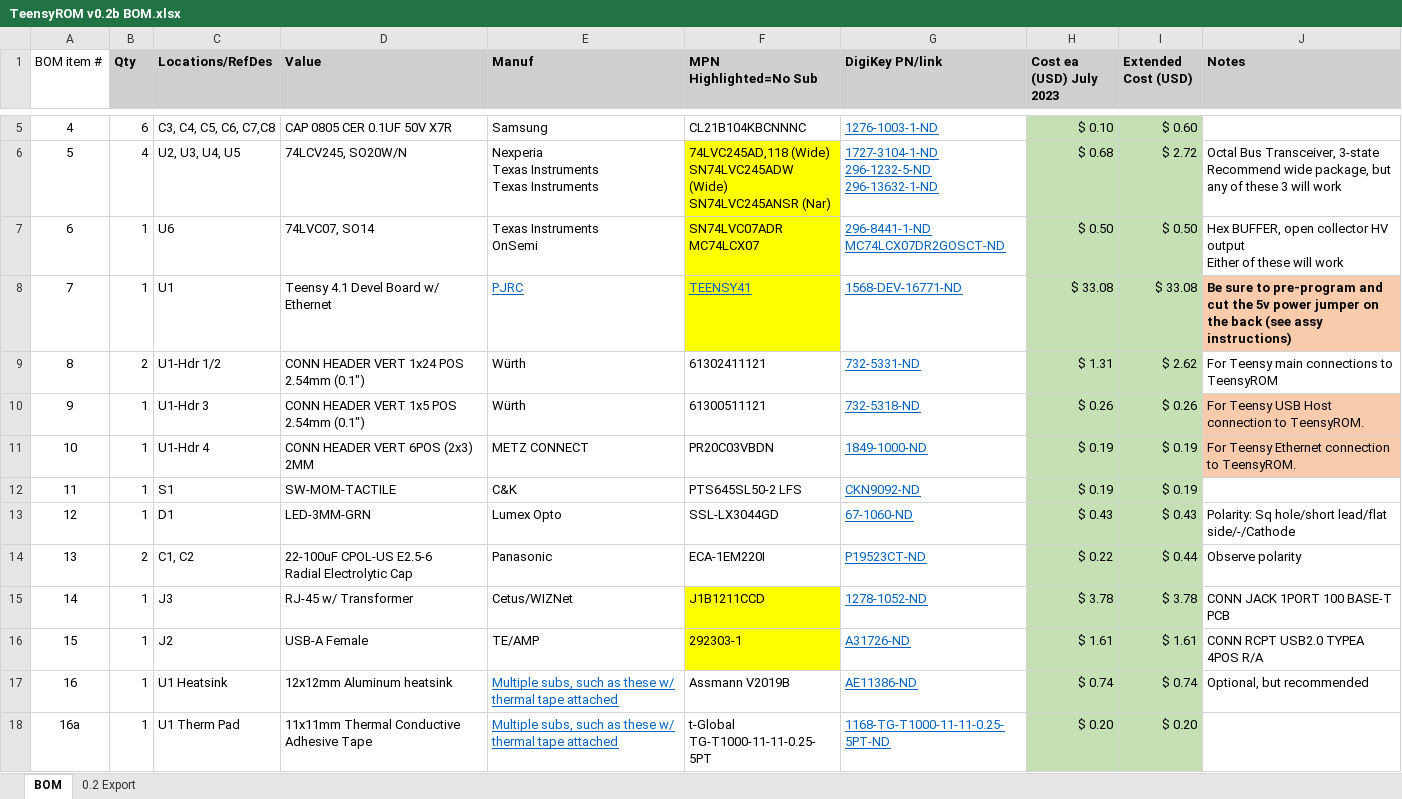
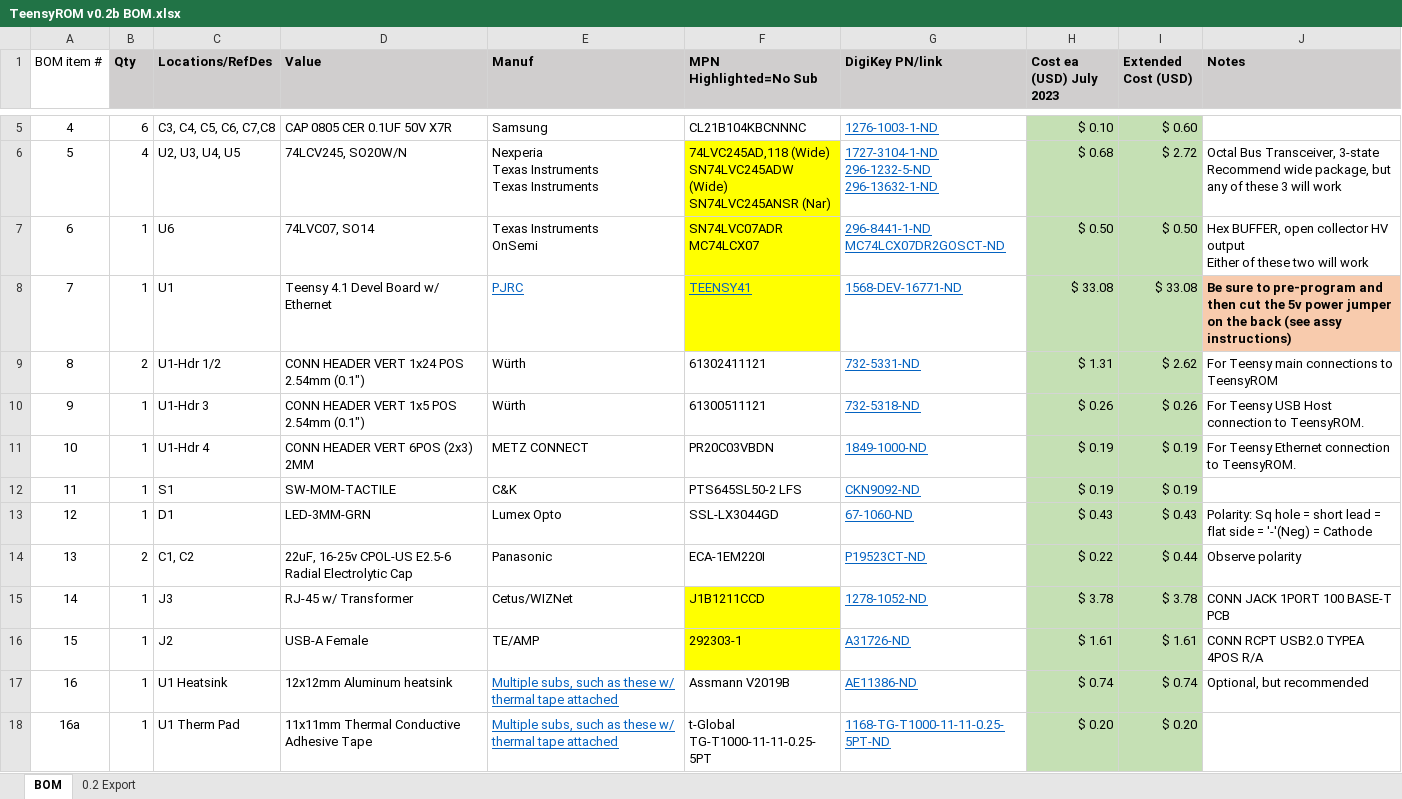
Before and after one commit to SensoriumEmbedded/TeensyROM, an Excel workbook: PCB/v0.2 archive/TeensyROM v0.2b BOM.xlsx, sheet BOM, drawn as a sheet; only a part is shown, gaps mark what is left out; values as stored, in another font and other column widths than the file's, no borders; the diff names each change by its address in the sheet, - before the commit and + after, or states it on an @@ line.

Commit message:
BOM clean-up (minor)

```diff
--- a/PCB/v0.2 archive/TeensyROM v0.2b BOM.xlsx (sheet BOM)
+++ b/PCB/v0.2 archive/TeensyROM v0.2b BOM.xlsx (sheet BOM)
-J7 (Notes): …of these will work
+J7 (Notes): …of these two will work
-J8 (Notes): …pre-program and cut the…
+J8 (Notes): …pre-program and then cut the…
-J10:J11 fill: #F8CBAD
+J10:J11 fill: none
-J13 (Notes): Polarity: Sq hole/short lead/flat side/-/Cathode
+J13 (Notes): Polarity: Sq hole = short lead = flat side = '-'(Neg) = Cathode
-D14 (Value): 22-100uF CPOL-US E2.5-6…
+D14 (Value): 22uF, 16-25v CPOL-US E2.5-6…
```
